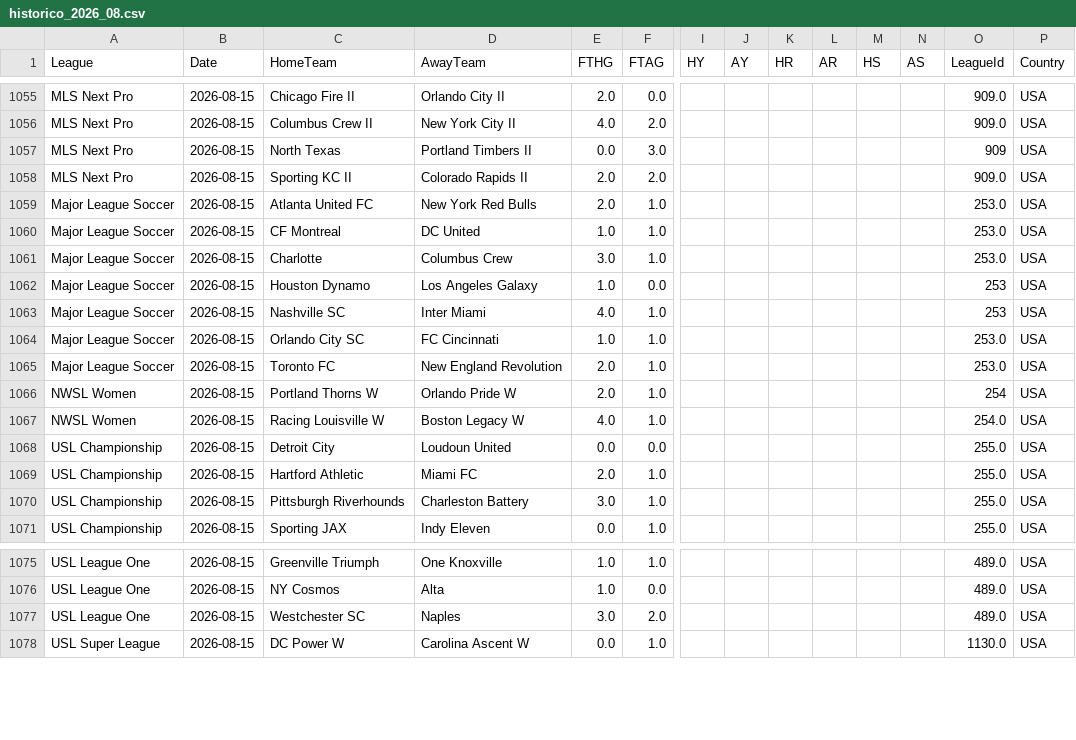
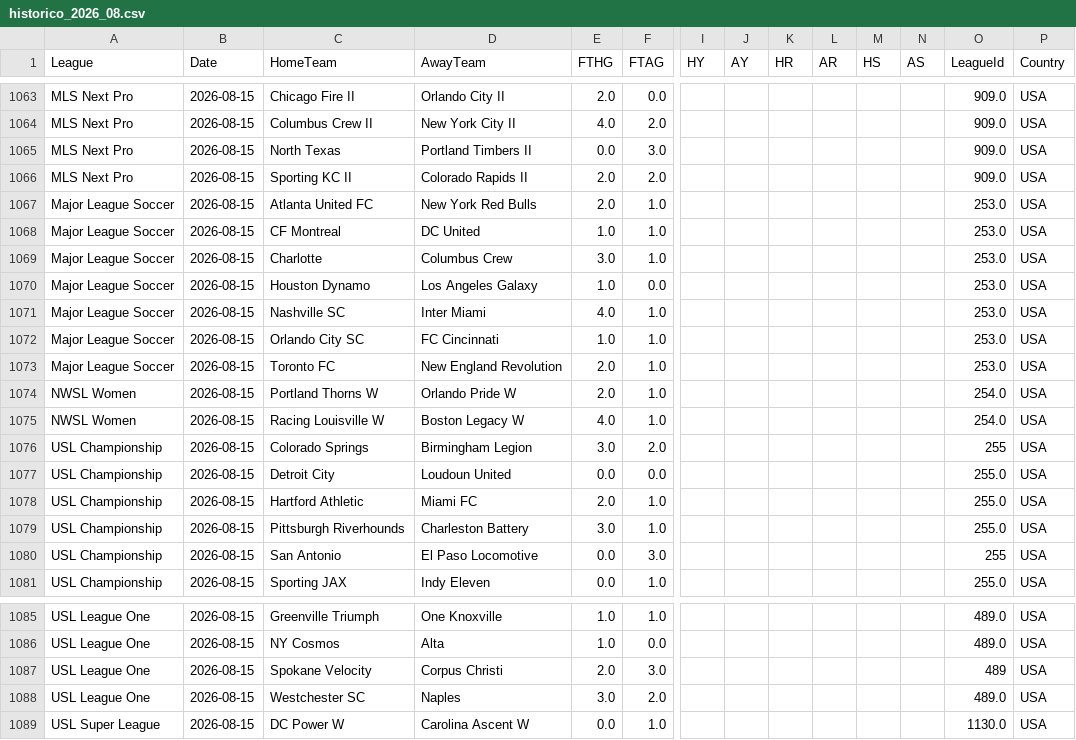
Before and after one commit to MatiasEspildora/pulpo-paul-bot, a CSV file: historico_mensual/football/historico_2026_08.csv, drawn as a sheet; only a part is shown, gaps mark what is left out; addresses are those after the commit; rows hold the shown columns only; the diff covers the shown part only; the diff names each change by its address in the sheet, - before the commit and + after, or states it on an @@ line.

```diff
--- a/historico_mensual/football/historico_2026_08.csv
+++ b/historico_mensual/football/historico_2026_08.csv
-O1065 (LeagueId): 909
+O1065 (LeagueId): 909.0
-O1070:O1071 (LeagueId): 253
+O1070:O1071 (LeagueId): 253.0
-O1074 (LeagueId): 254
+O1074 (LeagueId): 254.0
+row 1076: USL Championship | 2026-08-15 | Colorado Springs | Birmingham Legion | 3.0 | 2.0 |  |  |  |  |  |  | 255 | USA
+row 1080: USL Championship | 2026-08-15 | San Antonio | El Paso Locomotive | 0.0 | 3.0 |  |  |  |  |  |  | 255 | USA
+row 1087: USL League One | 2026-08-15 | Spokane Velocity | Corpus Christi | 2.0 | 3.0 |  |  |  |  |  |  | 489 | USA
```
Also changed, not shown: 8 added rows elsewhere in this file, 4 other files.
